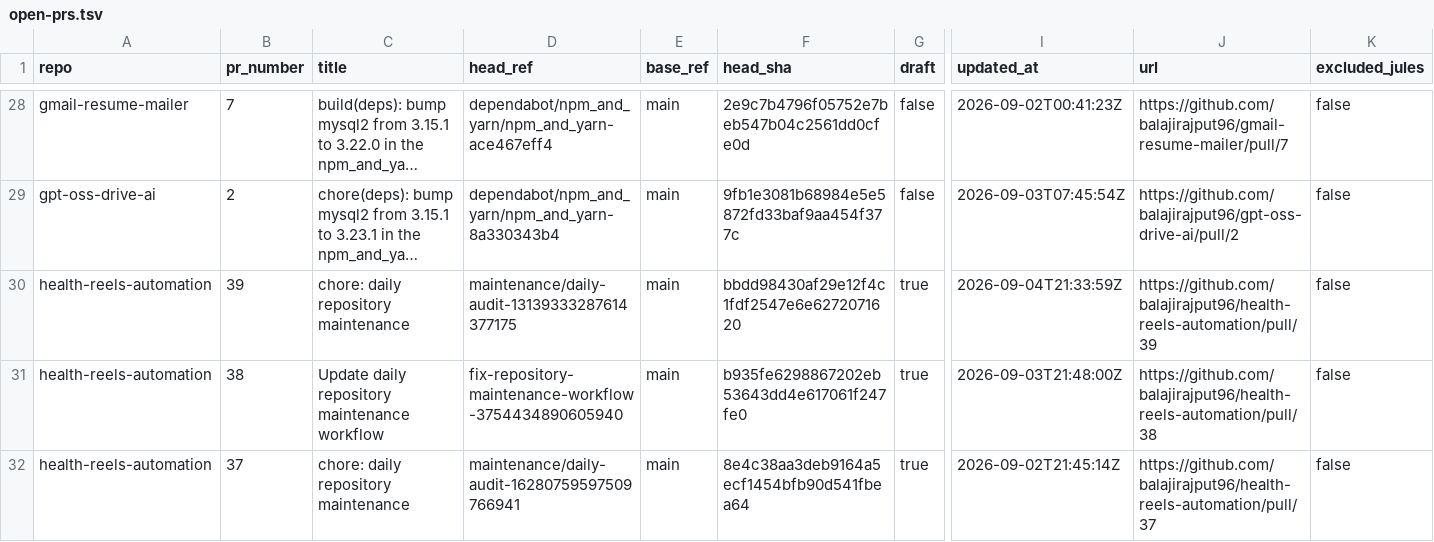
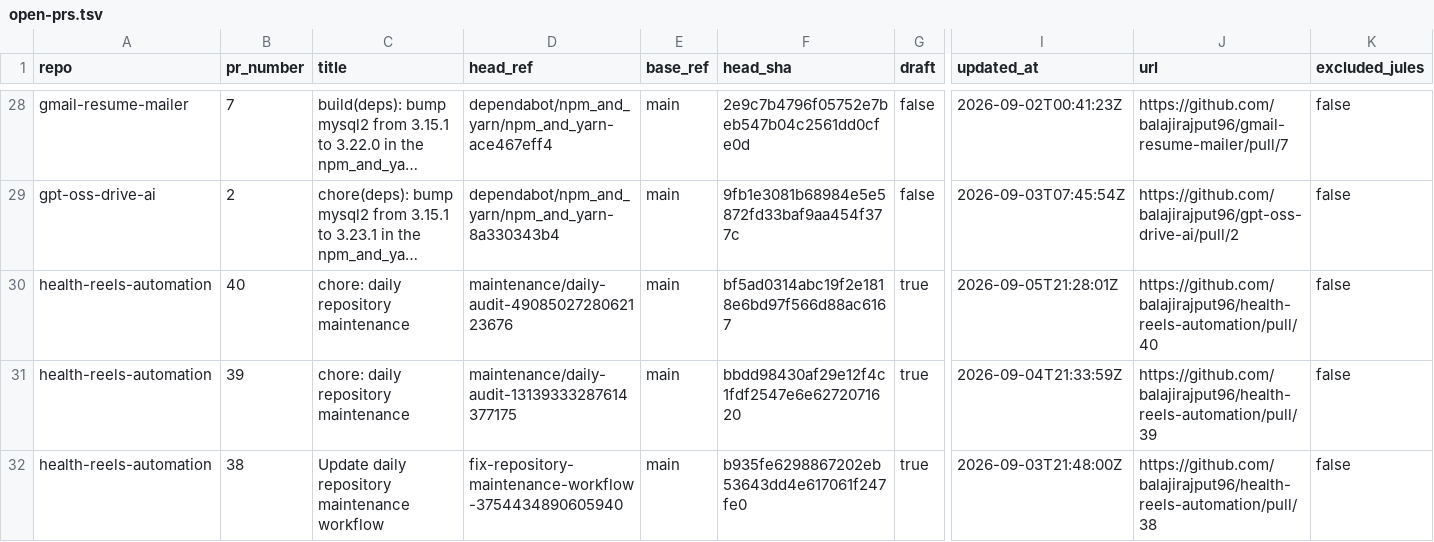
Before and after one commit to balajirajput96/github-audit-automation, a TSV file: artifacts/open-prs.tsv, drawn as a sheet; only a part is shown, gaps mark what is left out; the shorter side is filled out with more unchanged rows; long unchanged cells end in …; rows hold the shown columns only; the diff names each change by its address in the sheet, - before the commit and + after, or states it on an @@ line.

```diff
--- a/artifacts/open-prs.tsv
+++ b/artifacts/open-prs.tsv
+row 30: health-reels-automation | 40 | chore: daily repository maintenance | maintenance/daily-audit-4908502728062123676 | main | bf5ad0314abc19f2e1818e6bd97f566d88ac6167 | true | 2026-09-05T21:28:01Z | https://github.com/balajirajput96/health-reels-automation/pull/40 | false
```
Also changed, not shown: artifacts/recent-failures.tsv, artifacts/recent-runs.tsv, 4 other files.
